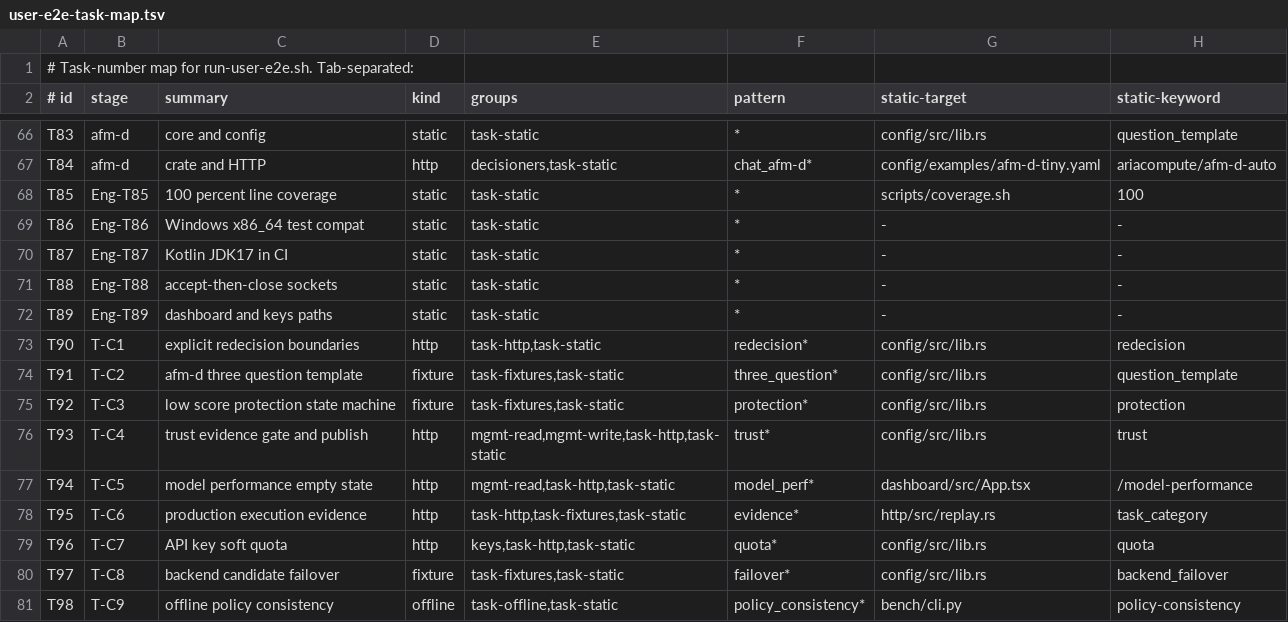
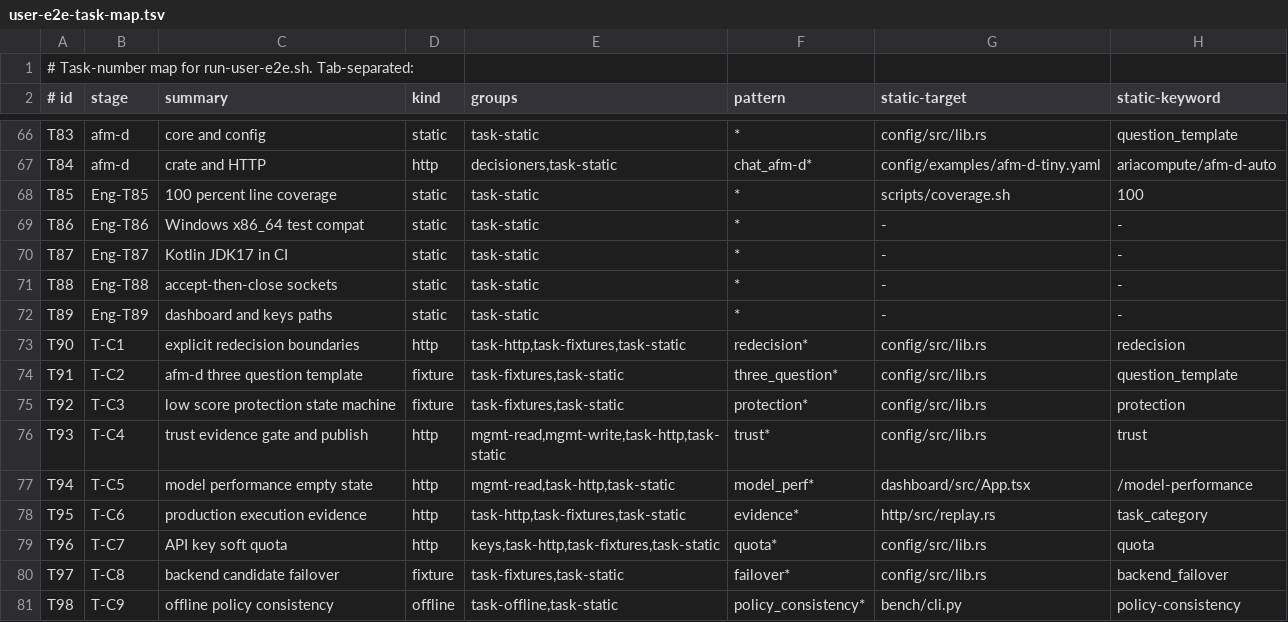
Before and after one commit to ariacompute/router, a TSV file: scripts/user-e2e-task-map.tsv, drawn as a sheet; only a part is shown, gaps mark what is left out.

Commit message:
test(e2e): close task.md coverage gaps with isolated fixtures and offline checks
- Add isolated fixture scenarios for T90 fail-closed redecision and T96
  soft-quota exhaustion (429 QuotaExceeded -> 200 after raising the limit),
  with private users/keys stores so the fixture cannot touch the real
  ~/.ariacompute state.
- Add default-instance T90/T93/T94/T95/T96 checks and offline T98
  policy-consistency / T99 UI-audit groups.
- Fix the T94 no-evidence contract (rows may carry estimates but scores must
  be null) and give the agent tool-loop its own AGENT_TIMEOUT budget so curl
  timeouts are SKIP rather than FAIL.
- Drop the 46 placeholder SKIP cases, tag framework-level records `-`, and
  add task-focus validation plus a coverage matrix with executed kinds.
- Make triad-gateway.yaml upstreams overridable (GATEWAY_BASE_URL,
  LOCAL_BASE_URL / LOCAL_MODEL_ID), add the local/general bypass model and
  document the GATEWAY_API_KEY requirement; sync README.md / README_cn.md.

```diff
--- a/scripts/user-e2e-task-map.tsv
+++ b/scripts/user-e2e-task-map.tsv
@@ -72,3 +72,3 @@ T88	Eng-T88	accept-then-close sockets	static	task-static	*	-	-
 T89	Eng-T89	dashboard and keys paths	static	task-static	*	-	-
-T90	T-C1	explicit redecision boundaries	http	task-http,task-static	redecision*	config/src/lib.rs	redecision
+T90	T-C1	explicit redecision boundaries	http	task-http,task-fixtures,task-static	redecision*	config/src/lib.rs	redecision
 T91	T-C2	afm-d three question template	fixture	task-fixtures,task-static	three_question*	config/src/lib.rs	question_template
@@ -78,3 +78,3 @@ T94	T-C5	model performance empty state	http	mgmt-read,task-http,task-static	mode
 T95	T-C6	production execution evidence	http	task-http,task-fixtures,task-static	evidence*	http/src/replay.rs	task_category
-T96	T-C7	API key soft quota	http	keys,task-http,task-static	quota*	config/src/lib.rs	quota
+T96	T-C7	API key soft quota	http	keys,task-http,task-fixtures,task-static	quota*	config/src/lib.rs	quota
 T97	T-C8	backend candidate failover	fixture	task-fixtures,task-static	failover*	config/src/lib.rs	backend_failover
```
Also changed, not shown: 6 other files.
